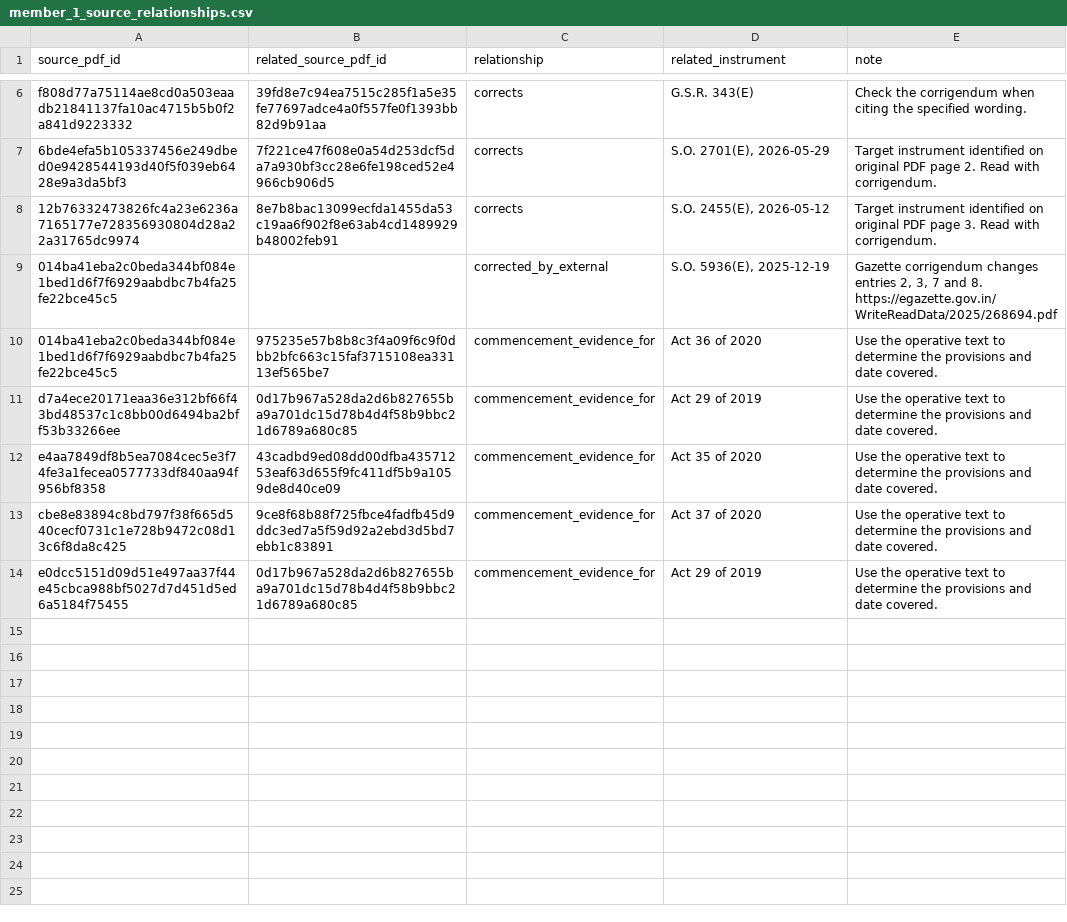
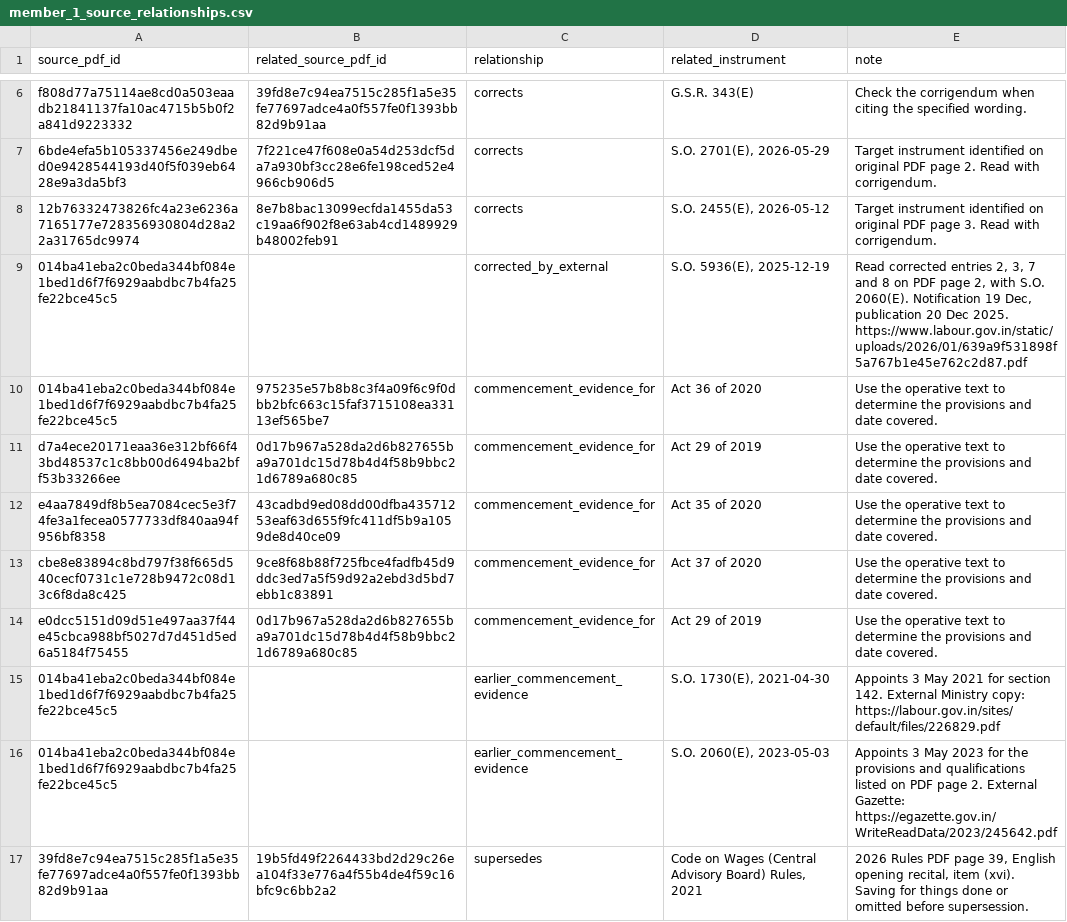
Before and after one commit to MrigankSingh10/IITKGP-Capstone, a CSV file: reports/member_1_source_relationships.csv, drawn as a sheet; only a part is shown, gaps mark what is left out.

Commit message:
Add source verification and retrieval review handoff

```diff
--- a/reports/member_1_source_relationships.csv
+++ b/reports/member_1_source_relationships.csv
@@ -8,3 +8,3 @@ f808d77a75114ae8cd0a503eaadb21841137fa10ac4715b5b0f2a841d9223332,39fd8e7c94ea751
 12b76332473826fc4a23e6236a7165177e728356930804d28a22a31765dc9974,8e7b8bac13099ecfda1455da53c19aa6f902f8e63ab4cd1489929b48002feb91,corrects,"S.O. 2455(E), 2026-05-12",Target instrument identified on original PDF page 3. Read with corrigendum.
-014ba41eba2c0beda344bf084e1bed1d6f7f6929aabdbc7b4fa25fe22bce45c5,,corrected_by_external,"S.O. 5936(E), 2025-12-19","Gazette corrigendum changes entries 2, 3, 7 and 8. https://egazette.gov.in/WriteReadData/2025/268694.pdf"
+014ba41eba2c0beda344bf084e1bed1d6f7f6929aabdbc7b4fa25fe22bce45c5,,corrected_by_external,"S.O. 5936(E), 2025-12-19","Read corrected entries 2, 3, 7 and 8 on PDF page 2, with S.O. 2060(E). Notification 19 Dec, publication 20 Dec 2025. https://www.labour.gov.in/static/uploads/2026/01/639a9f531898f5a767b1e45e762c2d87.pdf"
 014ba41eba2c0beda344bf084e1bed1d6f7f6929aabdbc7b4fa25fe22bce45c5,975235e57b8b8c3f4a09f6c9f0dbb2bfc663c15faf3715108ea33113ef565be7,commencement_evidence_for,Act 36 of 2020,Use the operative text to determine the provisions and date covered.
@@ -14 +14,4 @@ cbe8e83894c8bd797f38f665d540cecf0731c1e728b9472c08d13c6f8da8c425,9ce8f68b88f725f
 e0dcc5151d09d51e497aa37f44e45cbca988bf5027d7d451d5ed6a5184f75455,0d17b967a528da2d6b827655ba9a701dc15d78b4d4f58b9bbc21d6789a680c85,commencement_evidence_for,Act 29 of 2019,Use the operative text to determine the provisions and date covered.
+014ba41eba2c0beda344bf084e1bed1d6f7f6929aabdbc7b4fa25fe22bce45c5,,earlier_commencement_evidence,"S.O. 1730(E), 2021-04-30",Appoints 3 May 2021 for section 142. External Ministry copy: https://labour.gov.in/sites/default/files/226829.pdf
+014ba41eba2c0beda344bf084e1bed1d6f7f6929aabdbc7b4fa25fe22bce45c5,,earlier_commencement_evidence,"S.O. 2060(E), 2023-05-03",Appoints 3 May 2023 for the provisions and qualifications listed on PDF page 2. External Gazette: https://egazette.gov.in/WriteReadData/2023/245642.pdf
+39fd8e7c94ea7515c285f1a5e35fe77697adce4a0f557fe0f1393bb82d9b91aa,19b5fd49f2264433bd2d29c26ea104f33e776a4f55b4de4f59c16bfc9c6bb2a2,supersedes,"Code on Wages (Central Advisory Board) Rules, 2021","2026 Rules PDF page 39, English opening recital, item (xvi). Saving for things done or omitted before supersession."
```
Also changed, not shown: 14 other files.
